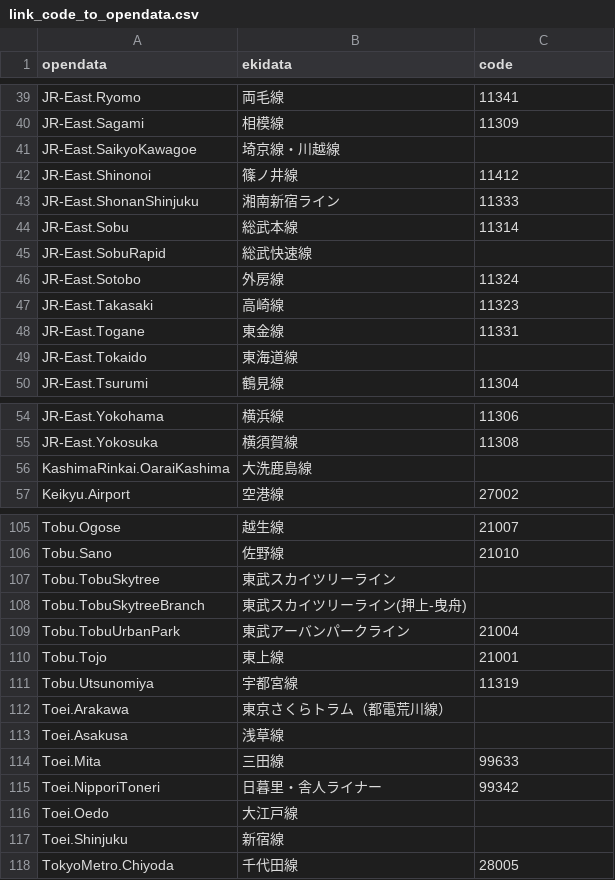
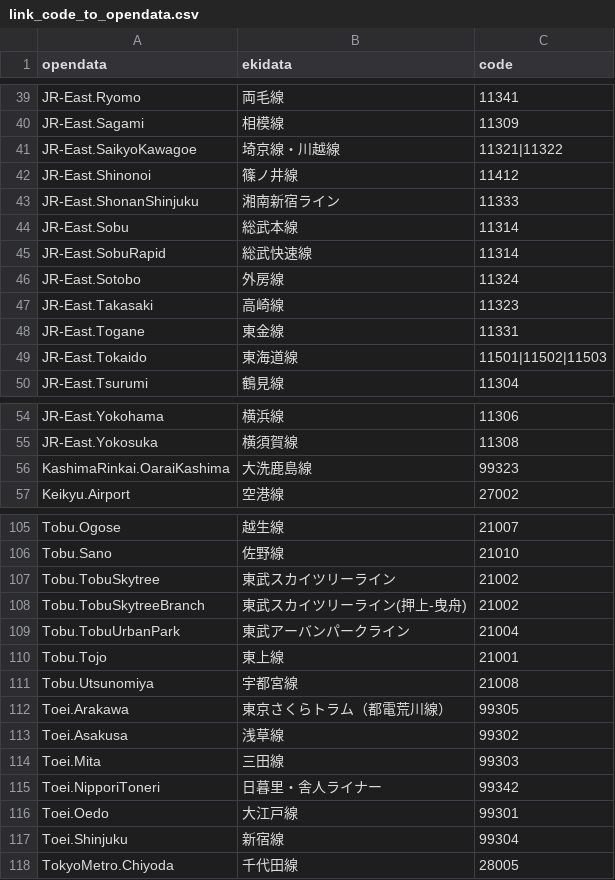
Before and after one commit to piuccio/open-data-jp-railway-lines, a CSV file: input/link_code_to_opendata.csv, drawn as a sheet; only a part is shown, gaps mark what is left out; the diff covers the shown part only.

```diff
--- a/input/link_code_to_opendata.csv
+++ b/input/link_code_to_opendata.csv
@@ -40,3 +40,3 @@ JR-East.Ryomo,両毛線,11341
 JR-East.Sagami,相模線,11309
-JR-East.SaikyoKawagoe,埼京線・川越線,
+JR-East.SaikyoKawagoe,埼京線・川越線,11321|11322
 JR-East.Shinonoi,篠ノ井線,11412
@@ -44,3 +44,3 @@ JR-East.ShonanShinjuku,湘南新宿ライン,11333
 JR-East.Sobu,総武本線,11314
-JR-East.SobuRapid,総武快速線,
+JR-East.SobuRapid,総武快速線,11314
 JR-East.Sotobo,外房線,11324
@@ -48,3 +48,3 @@ JR-East.Takasaki,高崎線,11323
 JR-East.Togane,東金線,11331
-JR-East.Tokaido,東海道線,
+JR-East.Tokaido,東海道線,11501|11502|11503
 JR-East.Tsurumi,鶴見線,11304
@@ -55,3 +55,3 @@ JR-East.Yokohama,横浜線,11306
 JR-East.Yokosuka,横須賀線,11308
-KashimaRinkai.OaraiKashima,大洗鹿島線,
+KashimaRinkai.OaraiKashima,大洗鹿島線,99323
 Keikyu.Airport,空港線,27002
@@ -106,13 +106,13 @@ Tobu.Ogose,越生線,21007
 Tobu.Sano,佐野線,21010
-Tobu.TobuSkytree,東武スカイツリーライン,
-Tobu.TobuSkytreeBranch,東武スカイツリーライン(押上-曳舟),
+Tobu.TobuSkytree,東武スカイツリーライン,21002
+Tobu.TobuSkytreeBranch,東武スカイツリーライン(押上-曳舟),21002
 Tobu.TobuUrbanPark,東武アーバンパークライン,21004
 Tobu.Tojo,東上線,21001
-Tobu.Utsunomiya,宇都宮線,11319
-Toei.Arakawa,東京さくらトラム（都電荒川線）,
-Toei.Asakusa,浅草線,
-Toei.Mita,三田線,99633
+Tobu.Utsunomiya,宇都宮線,21008
+Toei.Arakawa,東京さくらトラム（都電荒川線）,99305
+Toei.Asakusa,浅草線,99302
+Toei.Mita,三田線,99303
 Toei.NipporiToneri,日暮里・舎人ライナー,99342
-Toei.Oedo,大江戸線,
-Toei.Shinjuku,新宿線,
+Toei.Oedo,大江戸線,99301
+Toei.Shinjuku,新宿線,99304
 TokyoMetro.Chiyoda,千代田線,28005
```
Also changed, not shown: 15 edited cells elsewhere in this file, 5 other files.
